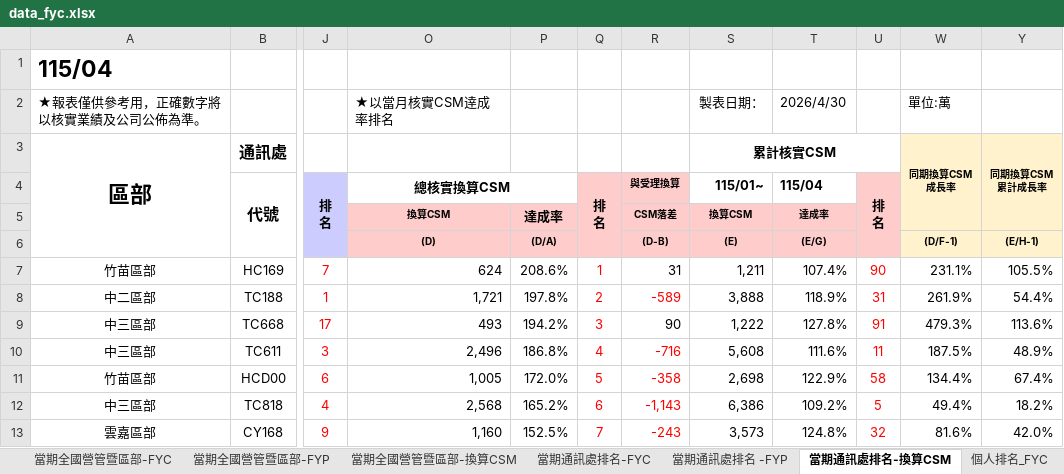
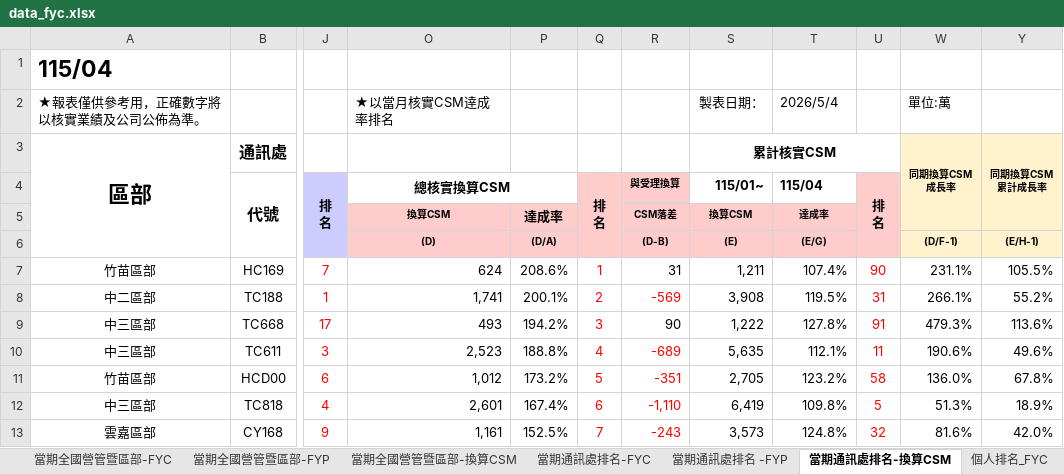
Before and after one commit to nehemiah1205/fubon-dashboard, an Excel workbook: data_fyc.xlsx, sheet 當期通訊處排名-換算CSM, drawn as a sheet; only a part is shown, gaps mark what is left out; values as stored, in another font and other column widths than the file's, no borders; charts and pictures and conditional formats not drawn; the diff covers the shown part only; the diff names each change by its address in the sheet, - before the commit and + after, or states it on an @@ line.

```diff
--- a/data_fyc.xlsx (sheet 當期通訊處排名-換算CSM)
+++ b/data_fyc.xlsx (sheet 當期通訊處排名-換算CSM)
-T2 (115/04): 2026/4/30
+T2 (115/04): 2026/5/4
-O8 (總核實換算CSM): 1,721
+O8 (總核實換算CSM): 1,741
-P8: 197.8%
+P8: 200.1%
-R8 (與受理換算): -589
+R8 (與受理換算): -569
-S8 (115/01~): 3,888
+S8 (115/01~): 3,908
-T8 (115/04): 118.9%
+T8 (115/04): 119.5%
-W8: 261.9%
+W8: 266.1%
-Y8: 54.4%
+Y8: 55.2%
-O10 (總核實換算CSM): 2,496
+O10 (總核實換算CSM): 2,523
-P10: 186.8%
+P10: 188.8%
-R10 (與受理換算): -716
+R10 (與受理換算): -689
-S10 (115/01~): 5,608
+S10 (115/01~): 5,635
-T10 (115/04): 111.6%
+T10 (115/04): 112.1%
-W10: 187.5%
+W10: 190.6%
-Y10: 48.9%
+Y10: 49.6%
-O11 (總核實換算CSM): 1,005
+O11 (總核實換算CSM): 1,012
-P11: 172.0%
+P11: 173.2%
-R11 (與受理換算): -358
+R11 (與受理換算): -351
-S11 (115/01~): 2,698
+S11 (115/01~): 2,705
-T11 (115/04): 122.9%
+T11 (115/04): 123.2%
-W11: 134.4%
+W11: 136.0%
-Y11: 67.4%
+Y11: 67.8%
-O12 (總核實換算CSM): 2,568
+O12 (總核實換算CSM): 2,601
-P12: 165.2%
+P12: 167.4%
-R12 (與受理換算): -1,143
+R12 (與受理換算): -1,110
-S12 (115/01~): 6,386
+S12 (115/01~): 6,419
-T12 (115/04): 109.2%
+T12 (115/04): 109.8%
-W12: 49.4%
+W12: 51.3%
-Y12: 18.2%
+Y12: 18.9%
-O13 (總核實換算CSM): 1,160
+O13 (總核實換算CSM): 1,161
```
Also changed, not shown: 29 added rows, 29 removed rows and 398 edited cells elsewhere in this sheet, sheet 個人排名_FYC, sheet 當期通訊處排名-FYC, sheet 當期通訊處排名 -FYP, sheet 當期全國營管暨區部-FYC, sheet 當期全國營管暨區部-FYP, sheet 當期全國營管暨區部-換算CSM, hidden cells, charts or pictures, data_kpi.xlsm.
